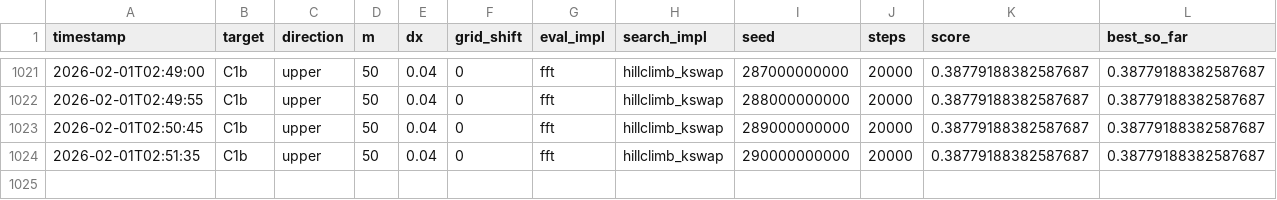
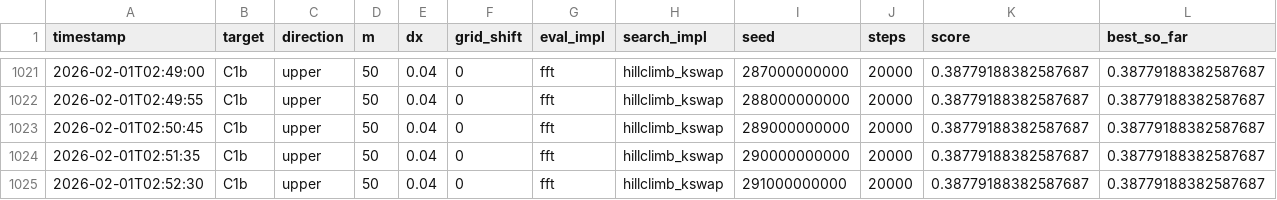
Before and after one commit to sebastian-griego/opt, a CSV file: results.csv, drawn as a sheet; only a part is shown, gaps mark what is left out; rows hold the shown columns only; the diff names each change by its address in the sheet, - before the commit and + after, or states it on an @@ line.

Commit message:
iter: kswap k7 seed 291e9

```diff
--- a/results.csv
+++ b/results.csv
+row 1025: 2026-02-01T02:52:30 | C1b | upper | 50 | 0.04 | 0 | fft | hillclimb_kswap | 291000000000 | 20000 | 0.38779188382587687 | 0.38779188382587687
```
Also changed, not shown: 3 other files.
